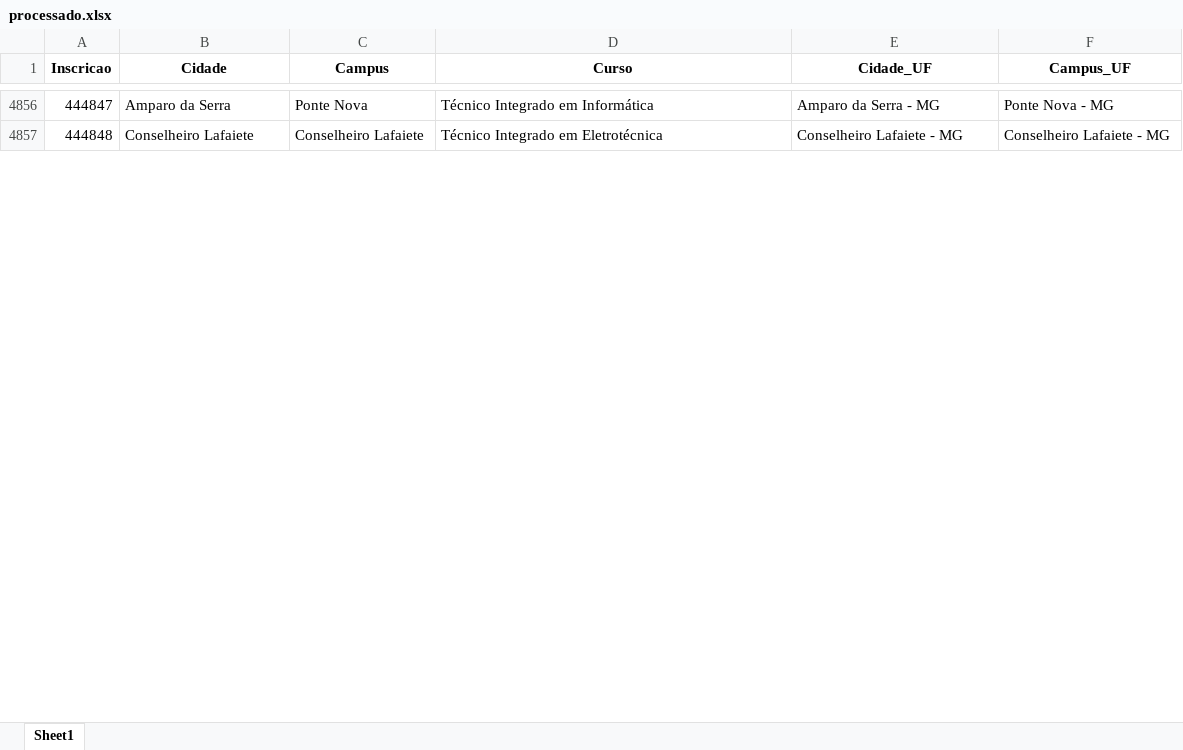
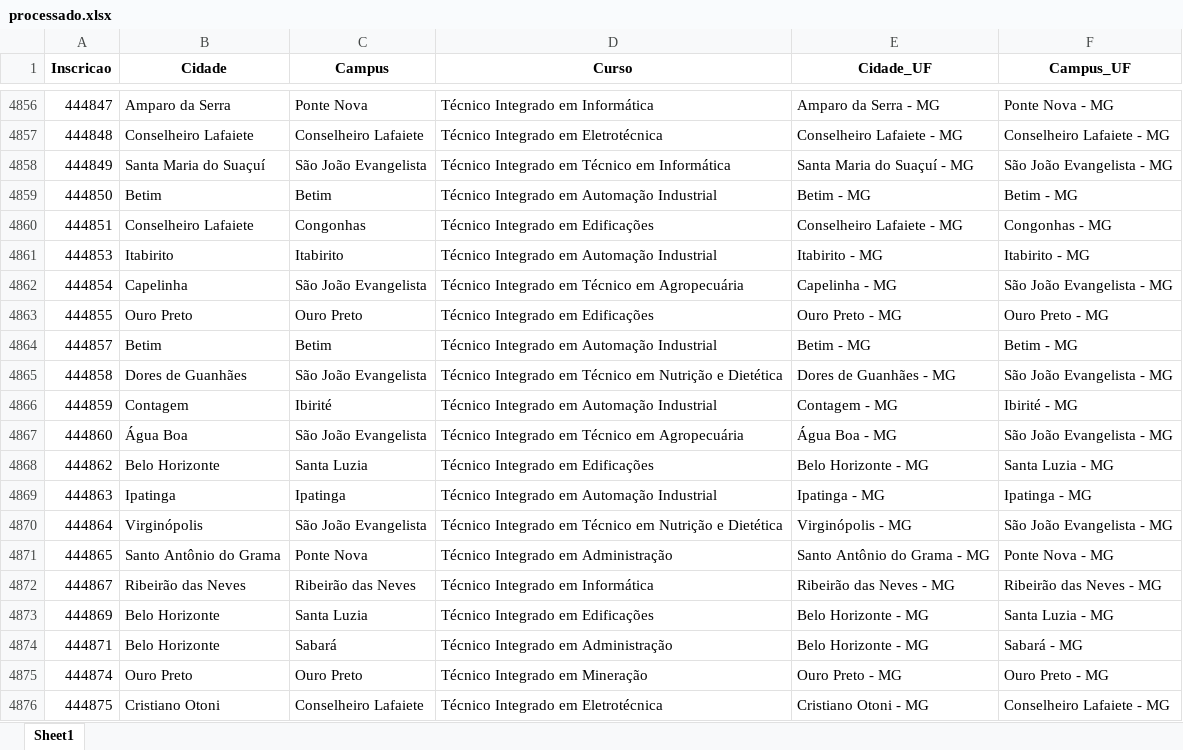
Before and after one commit to lucianovilasboas/vestibular-mapa2025, an Excel workbook: dados/processado.xlsx, sheet Sheet1, drawn as a sheet; only a part is shown, gaps mark what is left out; values as stored, in another font and other column widths than the file's, no borders; the diff covers the shown part only; the diff names each change by its address in the sheet, - before the commit and + after, or states it on an @@ line.

Commit message:
Data update

```diff
--- a/dados/processado.xlsx (sheet Sheet1)
+++ b/dados/processado.xlsx (sheet Sheet1)
+row 4858: 444849 | Santa Maria do Suaçuí | São João Evangelista | Técnico Integrado em Técnico em Informática | Santa Maria do Suaçuí - MG | São João Evangelista - MG
+row 4859: 444850 | Betim | Betim | Técnico Integrado em Automação Industrial | Betim - MG | Betim - MG
+row 4860: 444851 | Conselheiro Lafaiete | Congonhas | Técnico Integrado em Edificações | Conselheiro Lafaiete - MG | Congonhas - MG
+row 4861: 444853 | Itabirito | Itabirito | Técnico Integrado em Automação Industrial | Itabirito - MG | Itabirito - MG
+row 4862: 444854 | Capelinha | São João Evangelista | Técnico Integrado em Técnico em Agropecuária | Capelinha - MG | São João Evangelista - MG
+row 4863: 444855 | Ouro Preto | Ouro Preto | Técnico Integrado em Edificações | Ouro Preto - MG | Ouro Preto - MG
+row 4864: 444857 | Betim | Betim | Técnico Integrado em Automação Industrial | Betim - MG | Betim - MG
+row 4865: 444858 | Dores de Guanhães | São João Evangelista | Técnico Integrado em Técnico em Nutrição e Dietética | Dores de Guanhães - MG | São João Evangelista - MG
+row 4866: 444859 | Contagem | Ibirité | Técnico Integrado em Automação Industrial | Contagem - MG | Ibirité - MG
+row 4867: 444860 | Água Boa | São João Evangelista | Técnico Integrado em Técnico em Agropecuária | Água Boa - MG | São João Evangelista - MG
+row 4868: 444862 | Belo Horizonte | Santa Luzia | Técnico Integrado em Edificações | Belo Horizonte - MG | Santa Luzia - MG
+row 4869: 444863 | Ipatinga | Ipatinga | Técnico Integrado em Automação Industrial | Ipatinga - MG | Ipatinga - MG
+row 4870: 444864 | Virginópolis | São João Evangelista | Técnico Integrado em Técnico em Nutrição e Dietética | Virginópolis - MG | São João Evangelista - MG
+row 4871: 444865 | Santo Antônio do Grama | Ponte Nova | Técnico Integrado em Administração | Santo Antônio do Grama - MG | Ponte Nova - MG
+row 4872: 444867 | Ribeirão das Neves | Ribeirão das Neves | Técnico Integrado em Informática | Ribeirão das Neves - MG | Ribeirão das Neves - MG
+row 4873: 444869 | Belo Horizonte | Santa Luzia | Técnico Integrado em Edificações | Belo Horizonte - MG | Santa Luzia - MG
+row 4874: 444871 | Belo Horizonte | Sabará | Técnico Integrado em Administração | Belo Horizonte - MG | Sabará - MG
+row 4875: 444874 | Ouro Preto | Ouro Preto | Técnico Integrado em Mineração | Ouro Preto - MG | Ouro Preto - MG
+row 4876: 444875 | Cristiano Otoni | Conselheiro Lafaiete | Técnico Integrado em Eletrotécnica | Cristiano Otoni - MG | Conselheiro Lafaiete - MG
```
Also changed, not shown: 181 added rows and 7 edited cells elsewhere in this sheet.
